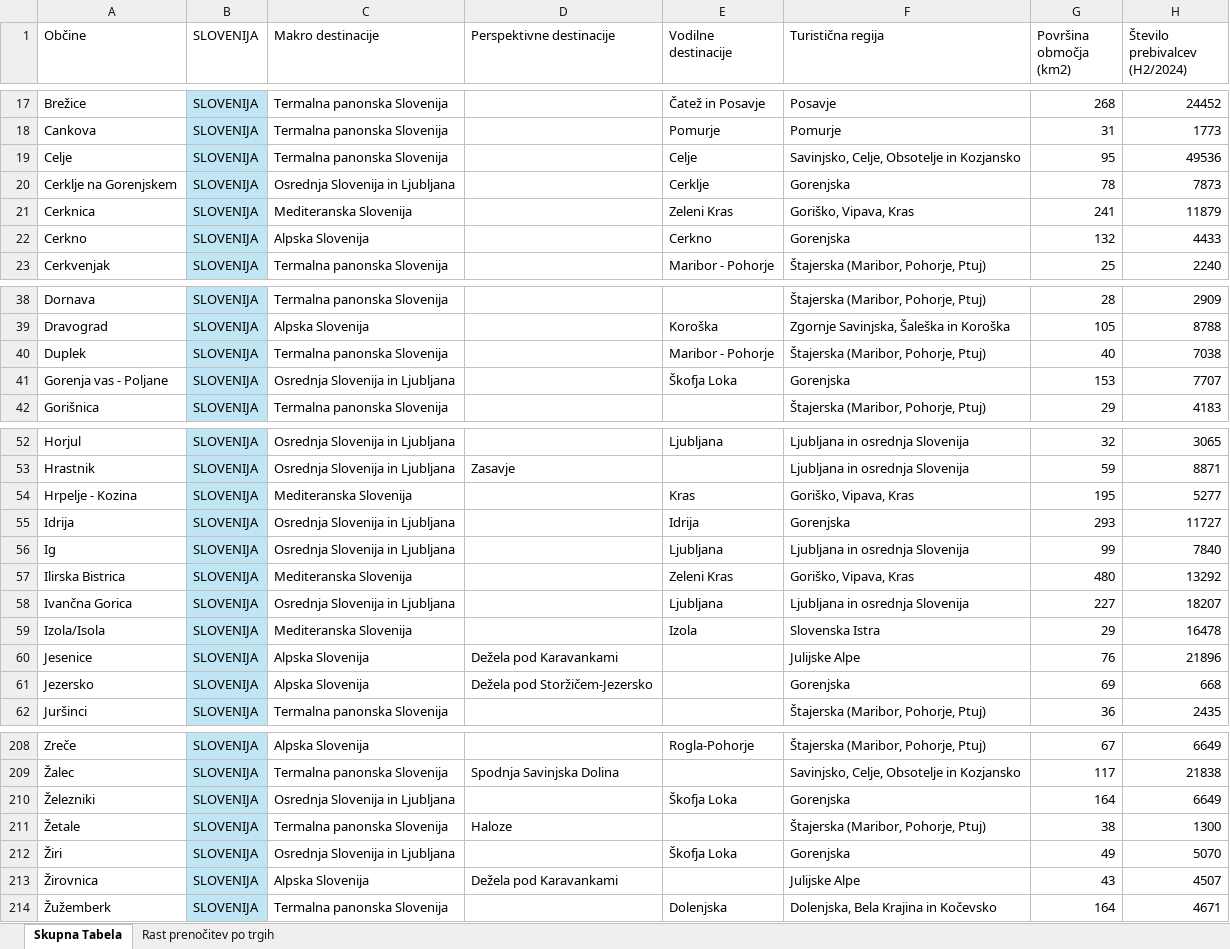
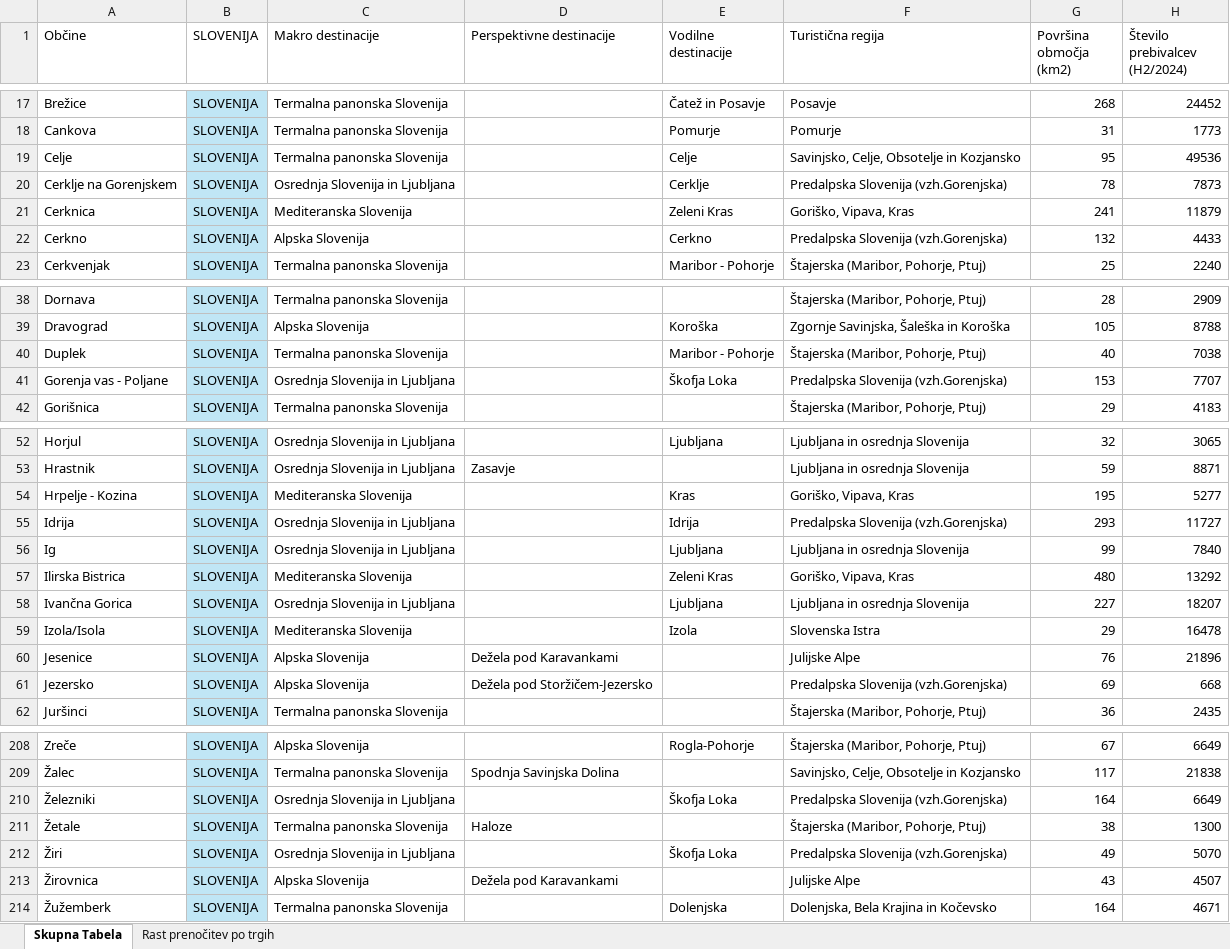
Before and after one commit to pvj1995/streamlit-app, an Excel workbook: data/Skupna tabela občine.xlsx, sheet Skupna Tabela, drawn as a sheet; only a part is shown, gaps mark what is left out; values as stored, in another font and other column widths than the file's, no borders; table styles not drawn; the diff covers the shown part only; the diff names each change by its address in the sheet, - before the commit and + after, or states it on an @@ line.

```diff
--- a/data/Skupna tabela občine.xlsx (sheet Skupna Tabela)
+++ b/data/Skupna tabela občine.xlsx (sheet Skupna Tabela)
-F20 (Turistična regija): Gorenjska
+F20 (Turistična regija): Predalpska Slovenija (vzh.Gorenjska)
-F22 (Turistična regija): Gorenjska
+F22 (Turistična regija): Predalpska Slovenija (vzh.Gorenjska)
-F41 (Turistična regija): Gorenjska
+F41 (Turistična regija): Predalpska Slovenija (vzh.Gorenjska)
-F55 (Turistična regija): Gorenjska
+F55 (Turistična regija): Predalpska Slovenija (vzh.Gorenjska)
-F61 (Turistična regija): Gorenjska
+F61 (Turistična regija): Predalpska Slovenija (vzh.Gorenjska)
-F210 (Turistična regija): Gorenjska
+F210 (Turistična regija): Predalpska Slovenija (vzh.Gorenjska)
-F212 (Turistična regija): Gorenjska
+F212 (Turistična regija): Predalpska Slovenija (vzh.Gorenjska)
```
Also changed, not shown: 6 edited cells elsewhere in this sheet, data/Sezonskost PDB po mesecih in trgih - 2024.xlsx, data/Sezonskost PDB po mesecih in trgih - 2025.xlsx, 9 other files.
